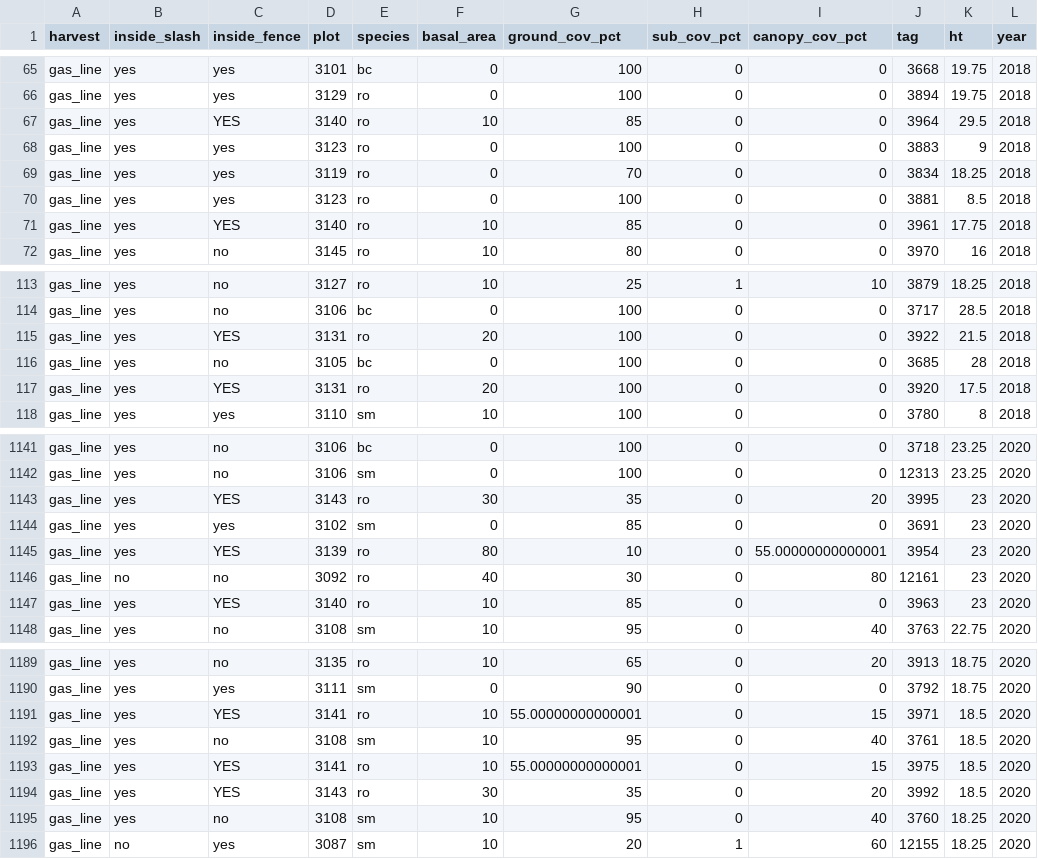
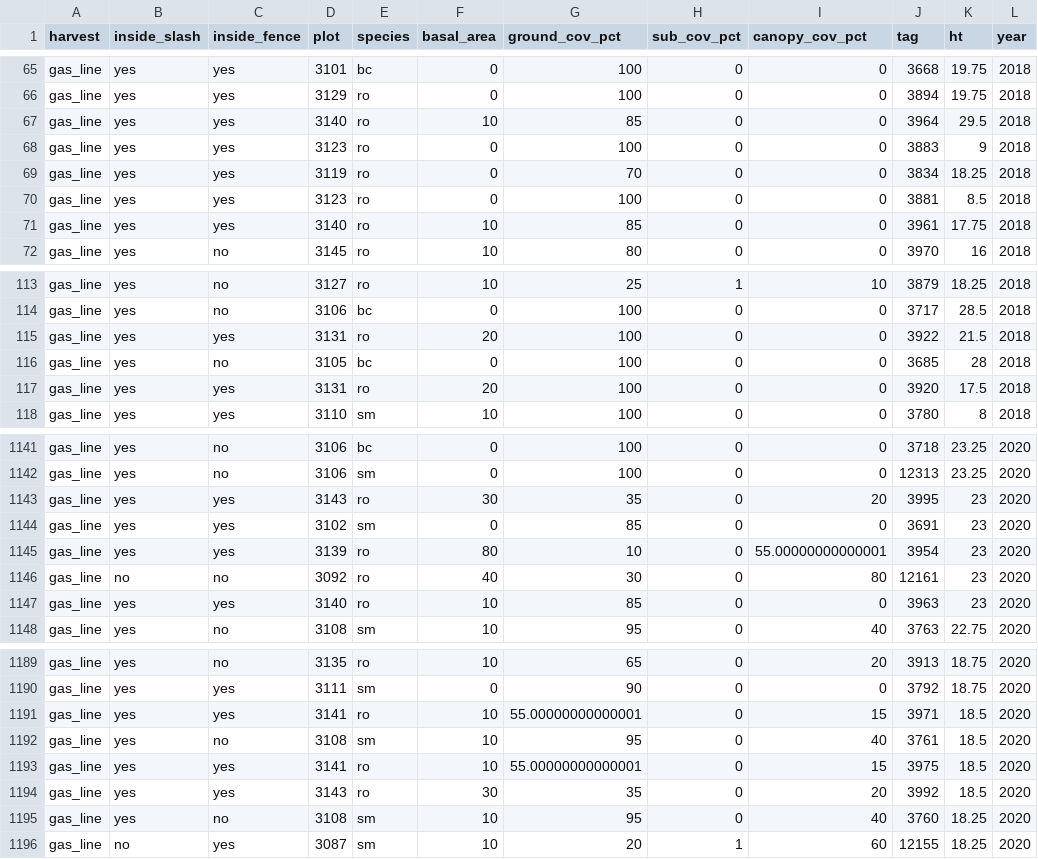
Before and after one commit to peter-smallidge/avid, a CSV file: tidy_avid_2018-2020_gasline.csv, drawn as a sheet; only a part is shown, gaps mark what is left out; the diff covers the shown part only.

```diff
--- a/tidy_avid_2018-2020_gasline.csv
+++ b/tidy_avid_2018-2020_gasline.csv
@@ -66,3 +66,3 @@ gas_line,yes,yes,3101,bc,0,100,0,0,3668,19.75,2018
 gas_line,yes,yes,3129,ro,0,100,0,0,3894,19.75,2018
-gas_line,yes,YES,3140,ro,10,85,0,0,3964,29.5,2018
+gas_line,yes,yes,3140,ro,10,85,0,0,3964,29.5,2018
 gas_line,yes,yes,3123,ro,0,100,0,0,3883,9,2018
@@ -70,3 +70,3 @@ gas_line,yes,yes,3119,ro,0,70,0,0,3834,18.25,2018
 gas_line,yes,yes,3123,ro,0,100,0,0,3881,8.5,2018
-gas_line,yes,YES,3140,ro,10,85,0,0,3961,17.75,2018
+gas_line,yes,yes,3140,ro,10,85,0,0,3961,17.75,2018
 gas_line,yes,no,3145,ro,10,80,0,0,3970,16,2018
@@ -114,5 +114,5 @@ gas_line,yes,no,3127,ro,10,25,1,10,3879,18.25,2018
 gas_line,yes,no,3106,bc,0,100,0,0,3717,28.5,2018
-gas_line,yes,YES,3131,ro,20,100,0,0,3922,21.5,2018
+gas_line,yes,yes,3131,ro,20,100,0,0,3922,21.5,2018
 gas_line,yes,no,3105,bc,0,100,0,0,3685,28,2018
-gas_line,yes,YES,3131,ro,20,100,0,0,3920,17.5,2018
+gas_line,yes,yes,3131,ro,20,100,0,0,3920,17.5,2018
 gas_line,yes,yes,3110,sm,10,100,0,0,3780,8,2018
@@ -1142,7 +1142,7 @@ gas_line,yes,no,3106,bc,0,100,0,0,3718,23.25,2020
 gas_line,yes,no,3106,sm,0,100,0,0,12313,23.25,2020
-gas_line,yes,YES,3143,ro,30,35,0,20,3995,23,2020
+gas_line,yes,yes,3143,ro,30,35,0,20,3995,23,2020
 gas_line,yes,yes,3102,sm,0,85,0,0,3691,23,2020
-gas_line,yes,YES,3139,ro,80,10,0,55.00000000000001,3954,23,2020
+gas_line,yes,yes,3139,ro,80,10,0,55.00000000000001,3954,23,2020
 gas_line,no,no,3092,ro,40,30,0,80,12161,23,2020
-gas_line,yes,YES,3140,ro,10,85,0,0,3963,23,2020
+gas_line,yes,yes,3140,ro,10,85,0,0,3963,23,2020
 gas_line,yes,no,3108,sm,10,95,0,40,3763,22.75,2020
@@ -1190,6 +1190,6 @@ gas_line,yes,no,3135,ro,10,65,0,20,3913,18.75,2020
 gas_line,yes,yes,3111,sm,0,90,0,0,3792,18.75,2020
-gas_line,yes,YES,3141,ro,10,55.00000000000001,0,15,3971,18.5,2020
+gas_line,yes,yes,3141,ro,10,55.00000000000001,0,15,3971,18.5,2020
 gas_line,yes,no,3108,sm,10,95,0,40,3761,18.5,2020
-gas_line,yes,YES,3141,ro,10,55.00000000000001,0,15,3975,18.5,2020
-gas_line,yes,YES,3143,ro,30,35,0,20,3992,18.5,2020
+gas_line,yes,yes,3141,ro,10,55.00000000000001,0,15,3975,18.5,2020
+gas_line,yes,yes,3143,ro,30,35,0,20,3992,18.5,2020
 gas_line,yes,no,3108,sm,10,95,0,40,3760,18.25,2020
```
Also changed, not shown: 83 edited cells elsewhere in this file, 2 other files.
